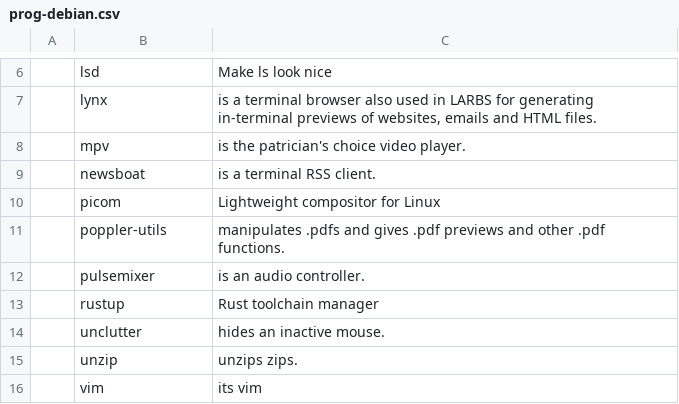
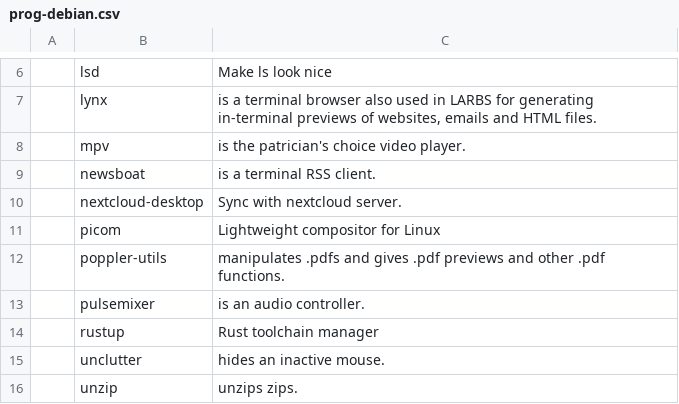
Before and after one commit to alexb7711/DARBS, a CSV file: prog-lists/prog-debian.csv, drawn as a sheet; only a part is shown, gaps mark what is left out; the shorter side is filled out with more unchanged rows; the diff names each change by its address in the sheet, - before the commit and + after, or states it on an @@ line.

```diff
--- a/prog-lists/prog-debian.csv
+++ b/prog-lists/prog-debian.csv
+row 10:  | nextcloud-desktop | Sync with nextcloud server.
```
Also changed, not shown: 2 other files.
